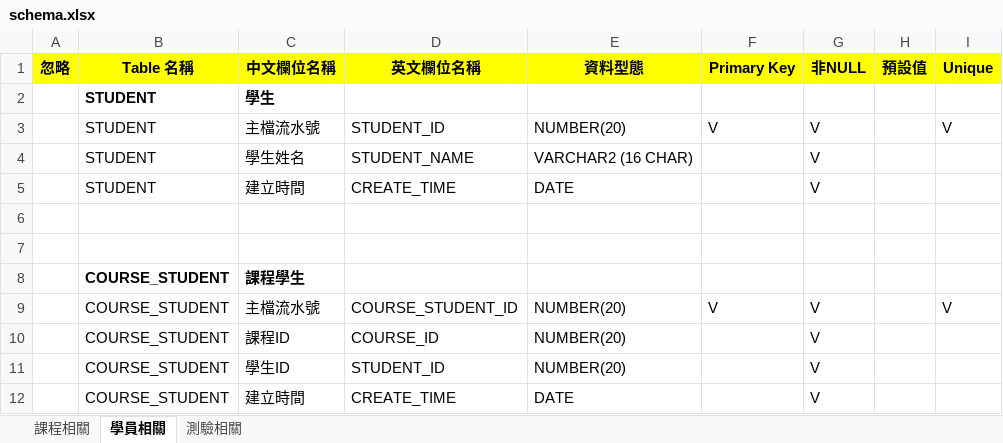
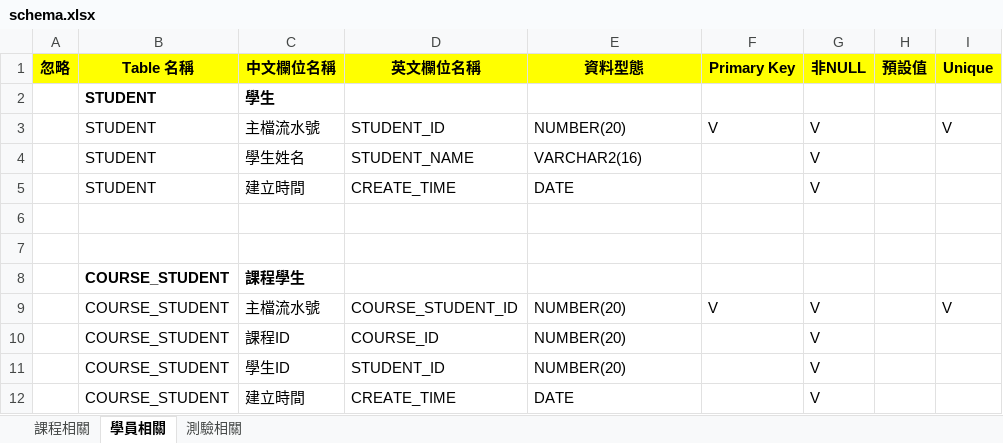
Before and after one commit to hdsbook/xlsx2dbml, an Excel workbook: schema.xlsx, sheet 學員相關, drawn as a sheet; only a part is shown; values as stored, in another font and other column widths than the file's, no borders; the diff names each change by its address in the sheet, - before the commit and + after, or states it on an @@ line.

```diff
--- a/schema.xlsx (sheet 學員相關)
+++ b/schema.xlsx (sheet 學員相關)
-E4 (資料型態): VARCHAR2 (16 CHAR)
+E4 (資料型態): VARCHAR2(16)
```
Also changed, not shown: sheet 課程相關, sheet 測驗相關.
